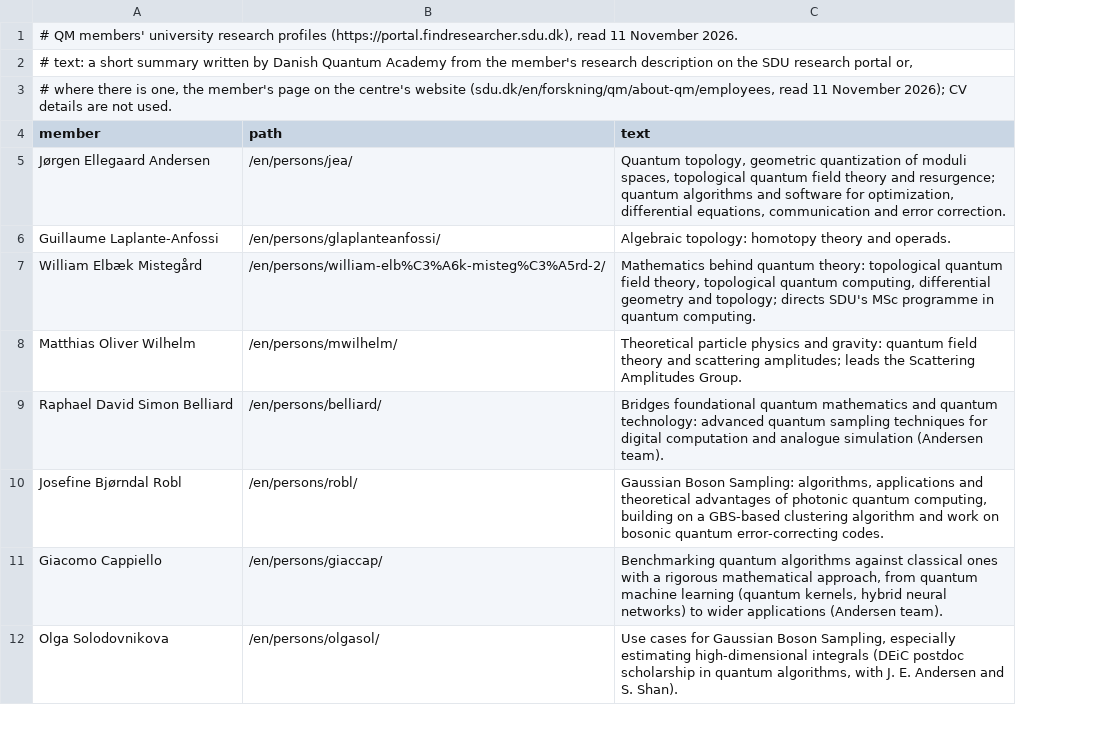
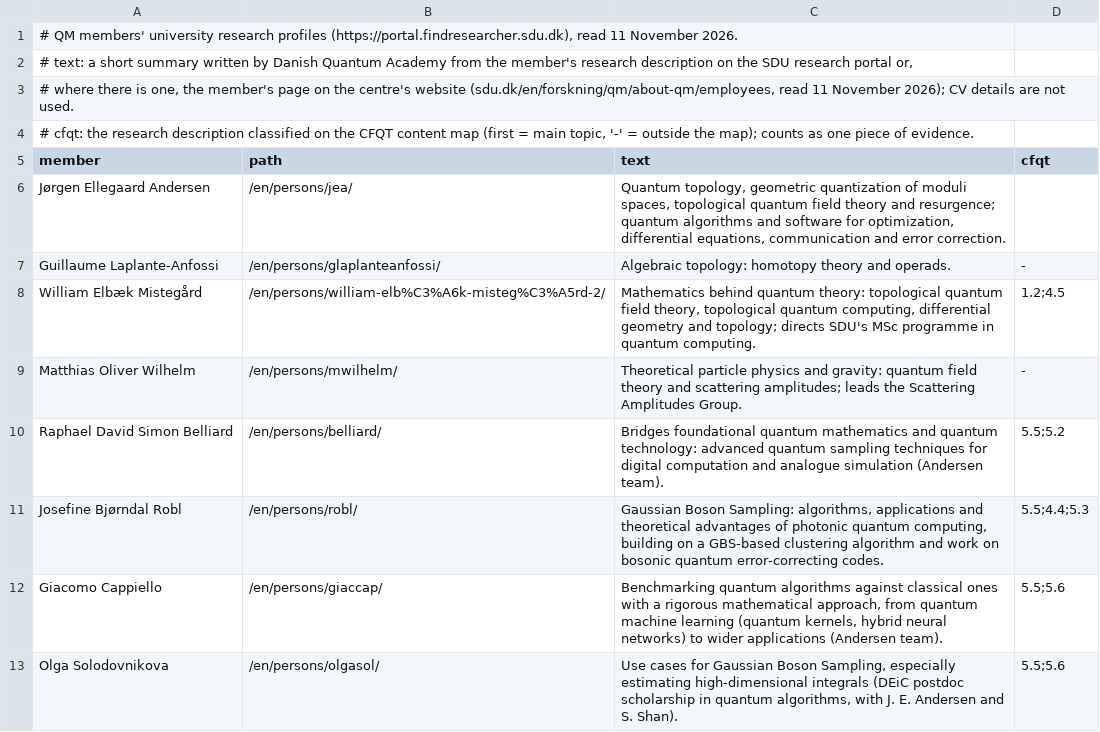
Before and after one commit to danishquantumacademy/kvantekort, a TSV file: data/groups/profiles/qm.tsv, drawn as a sheet; only a part is shown; addresses are those after the commit; the diff names each change by its address in the sheet, - before the commit and + after, or states it on an @@ line.

```diff
--- a/data/groups/profiles/qm.tsv
+++ b/data/groups/profiles/qm.tsv
+column D (cfqt), rows 7-13: - | 1.2;4.5 | - | 5.5;5.2 | 5.5;4.4;5.3 | 5.5;5.6 | 5.5;5.6
+row 4: # cfqt: the research description classified on the CFQT content map (first = main topic, '-' = outside the map); counts as one piece of evidence.
```
Also changed, not shown: 4 other files.
